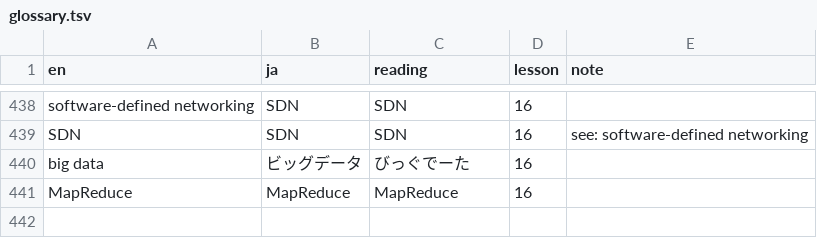
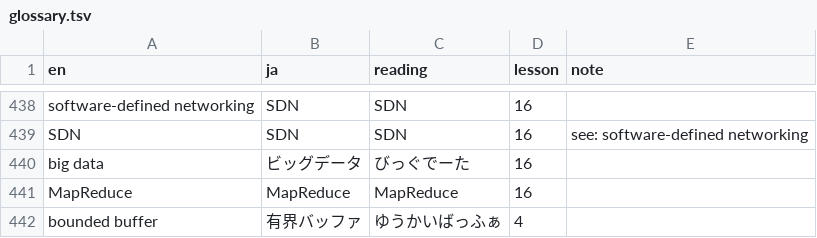
Before and after one commit to kinginu/cs6200-notes, a TSV file: glossary.tsv, drawn as a sheet; only a part is shown, gaps mark what is left out; the diff names each change by its address in the sheet, - before the commit and + after, or states it on an @@ line.

```diff
--- a/glossary.tsv
+++ b/glossary.tsv
+row 442: bounded buffer | 有界バッファ | ゆうかいばっふぁ | 4
```
Also changed, not shown: 3 other files.
